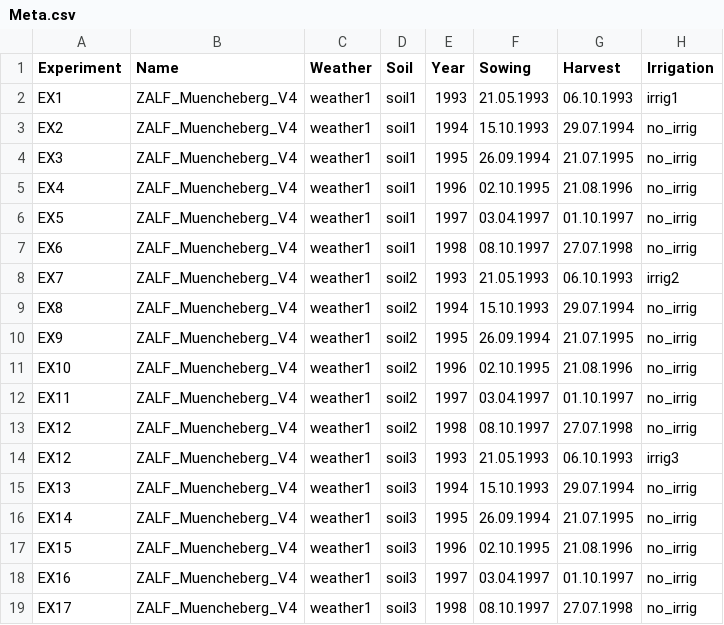
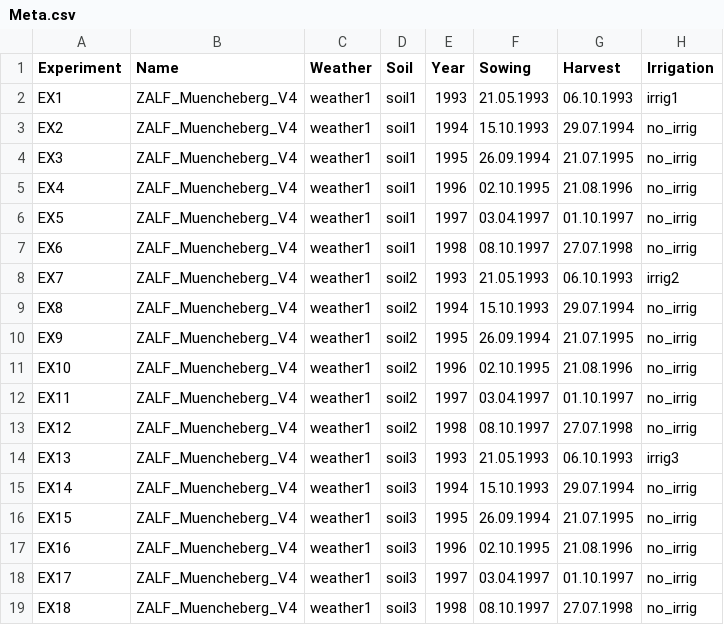
Before and after one commit to zalf-rpm/AgMIP_BNI, a CSV file: data/Meta.csv, drawn as a sheet; only a part is shown; the diff names each change by its address in the sheet, - before the commit and + after, or states it on an @@ line.

Commit message:
Fix experiment numbers in Meta.csv

```diff
--- a/data/Meta.csv
+++ b/data/Meta.csv
-A14 (Experiment): EX12
+A14 (Experiment): EX13
-A15 (Experiment): EX13
+A15 (Experiment): EX14
-A16 (Experiment): EX14
+A16 (Experiment): EX15
-A17 (Experiment): EX15
+A17 (Experiment): EX16
-A18 (Experiment): EX16
+A18 (Experiment): EX17
-A19 (Experiment): EX17
+A19 (Experiment): EX18
```
